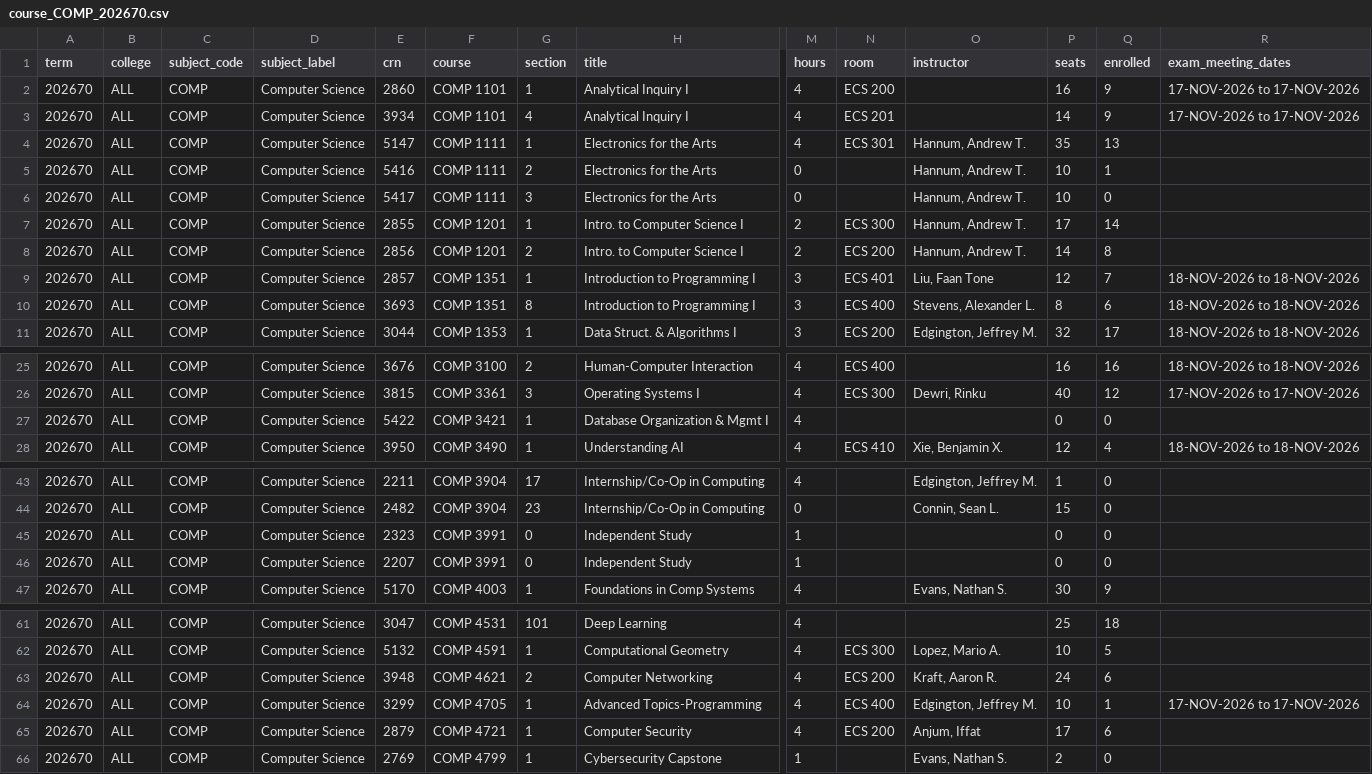
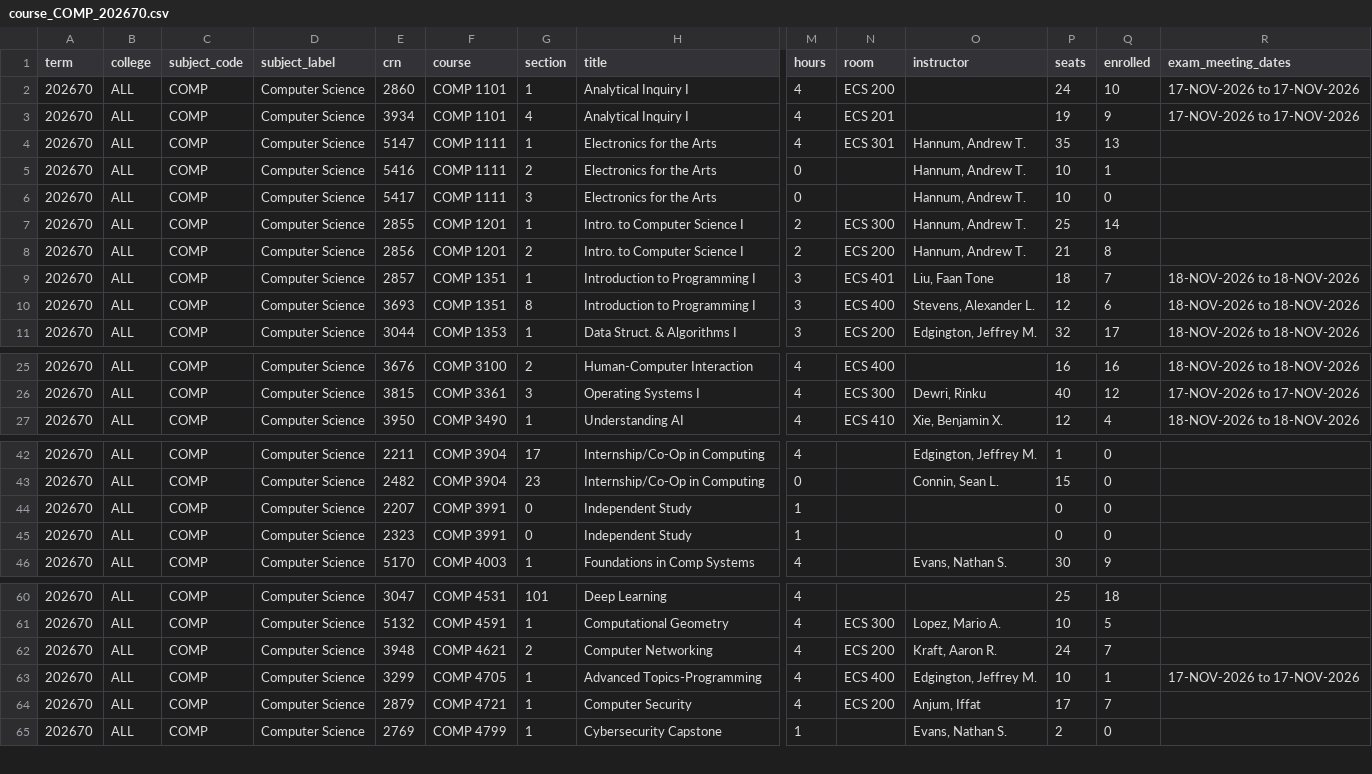
Before and after one commit to alexanderlewisstevens/course_data, a CSV file: data/course_COMP_202670.csv, drawn as a sheet; only a part is shown, gaps mark what is left out; removed rows and columns are numbered as before the commit, all else as after; rows hold the shown columns only; the diff names each change by its address in the sheet, - before the commit and + after, or states it on an @@ line.

```diff
--- a/data/course_COMP_202670.csv
+++ b/data/course_COMP_202670.csv
-P2 (seats): 16
+P2 (seats): 24
-Q2 (enrolled): 9
+Q2 (enrolled): 10
-P3 (seats): 14
+P3 (seats): 19
-P7 (seats): 17
+P7 (seats): 25
-P8 (seats): 14
+P8 (seats): 21
-P9 (seats): 12
+P9 (seats): 18
-P10 (seats): 8
+P10 (seats): 12
-row 27: 202670 | ALL | COMP | Computer Science | 5422 | COMP 3421 | 1 | Database Organization & Mgmt I | 4 |  |  | 0 | 0
@@ row 46 moved to row 44: 202670 @@
-Q62 (enrolled): 6
+Q62 (enrolled): 7
-Q64 (enrolled): 6
+Q64 (enrolled): 7
```
Also changed, not shown: 10 other files.
